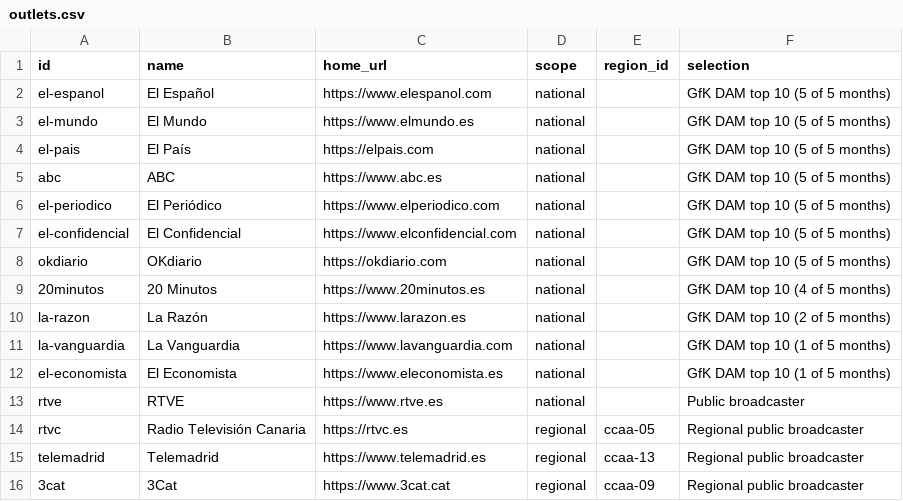
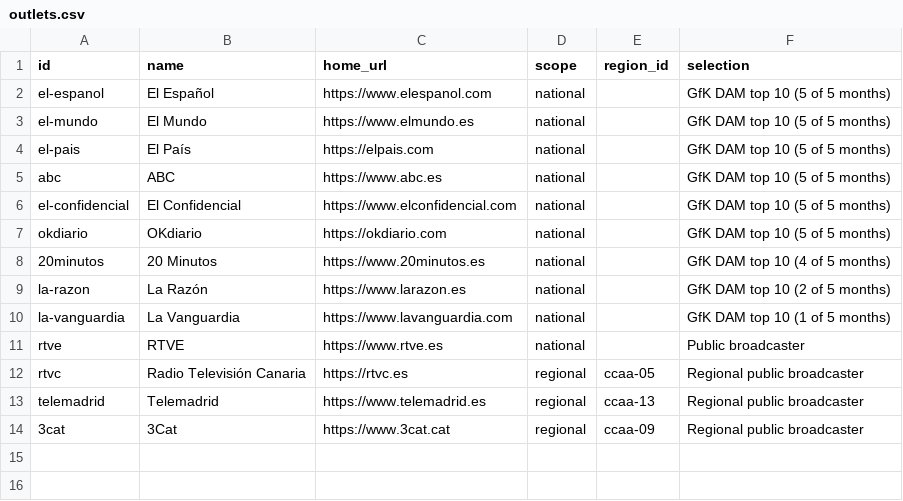
Before and after one commit to JuanAntonioLeonOjeda/context-back, a CSV file: data/news/outlets.csv, drawn as a sheet; the diff names each change by its address in the sheet, - before the commit and + after, or states it on an @@ line.

```diff
--- a/data/news/outlets.csv
+++ b/data/news/outlets.csv
-row 6: el-periodico | El Periódico | https://www.elperiodico.com | national |  | GfK DAM top 10 (5 of 5 months)
-row 12: el-economista | El Economista | https://www.eleconomista.es | national |  | GfK DAM top 10 (1 of 5 months)
```
Also changed, not shown: 4 other files.
